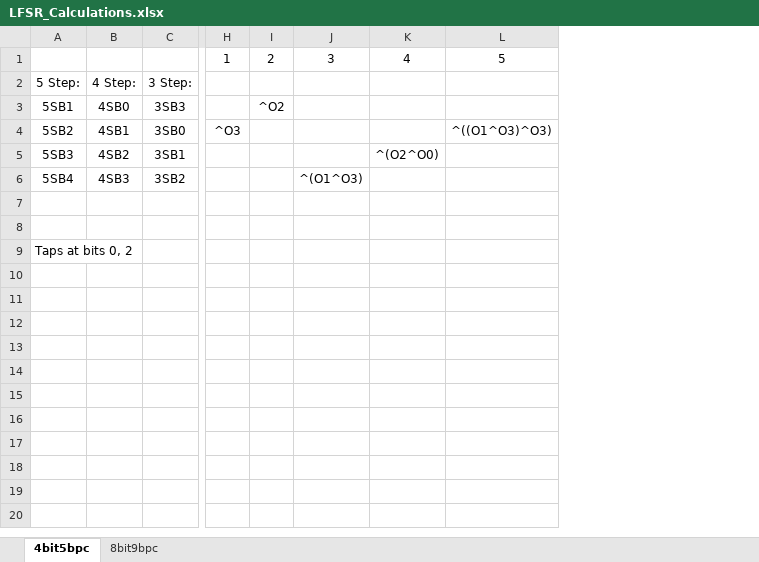
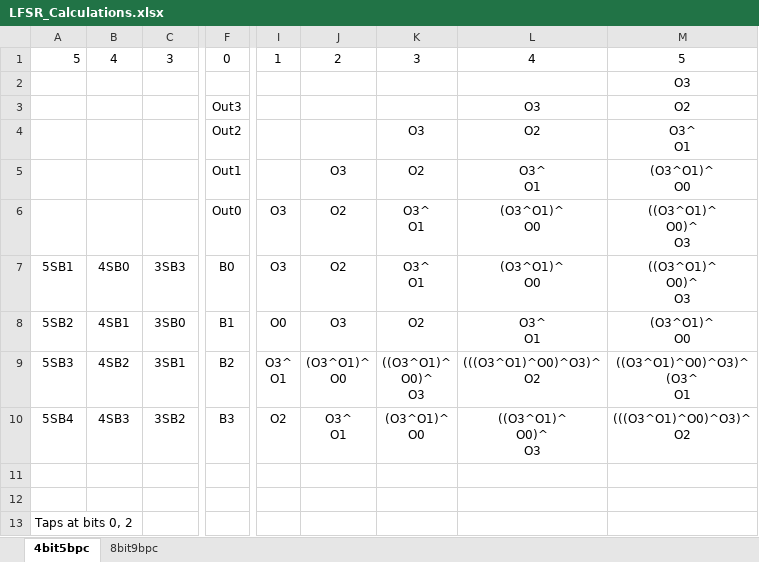
Before and after one commit to charleslucas/arty_e310, an Excel workbook: doc/LFSR_Calculations.xlsx, sheet 4bit5bpc, drawn as a sheet; only a part is shown, gaps mark what is left out; values as stored, in another font and other column widths than the file's, no borders; removed rows and columns are numbered as before the commit, all else as after; rows hold the shown columns only; ↵ is a line break in a cell; the diff covers the shown part only; the diff names each change by its address in the sheet, - before the commit and + after, or states it on an @@ line.

Commit message:
Debugging - 1-bit LFSR and C model agree

```diff
--- a/doc/LFSR_Calculations.xlsx (sheet 4bit5bpc)
+++ b/doc/LFSR_Calculations.xlsx (sheet 4bit5bpc)
+column F, rows 7-10: B0 | B1 | B2 | B3
-column H, row 4: ^O3
-column I, row 3: ^O2
-column J, row 6: ^(O1^O3)
-column K, row 5: ^(O2^O0)
-column L, row 4: ^((O1^O3)^O3)
+column I, rows 7-10: O3 | O0 | O3^ ↵ O1 | O2
+column J, rows 7-10: O2 | O3 | (O3^O1)^ ↵ O0 | O3^ ↵ O1
+column K, rows 7-10: O3^ ↵ O1 | O2 | ((O3^O1)^ ↵ O0)^ ↵ O3 | (O3^O1)^ ↵ O0
+column L, rows 7-10: (O3^O1)^ ↵ O0 | O3^ ↵ O1 | (((O3^O1)^O0)^O3)^ ↵ O2 | ((O3^O1)^ ↵ O0)^ ↵ O3
+column M, row 2: O3; rows 7-10: ((O3^O1)^ ↵ O0)^ ↵ O3 | (O3^O1)^ ↵ O0 | ((O3^O1)^O0)^O3)^ ↵ (O3^ ↵ O1 | (((O3^O1)^O0)^O3)^ ↵ O2
-row 1:  |  |  | 1 | 2 | 3 | 4 | 5
+row 1: 5 | 4 | 3 | 0 | 1 | 2 | 3 | 4 | 5
-A2: 5 Step:
+A2: (empty)
-B2: 4 Step:
+B2: (empty)
-C2: 3 Step:
+C2: (empty)
+row 3:  |  |  | Out3 |  |  |  | O3 | O2
+row 4:  |  |  | Out2 |  |  | O3 | O2 | O3^ ↵ O1
+row 5:  |  |  | Out1 |  | O3 | O2 | O3^ ↵ O1 | (O3^O1)^ ↵ O0
+row 6:  |  |  | Out0 | O3 | O2 | O3^ ↵ O1 | (O3^O1)^ ↵ O0 | ((O3^O1)^ ↵ O0)^ ↵ O3
```
Also changed, not shown: 2 edited cells elsewhere in this sheet, sheet 8bit9bpc, 5 other files.
